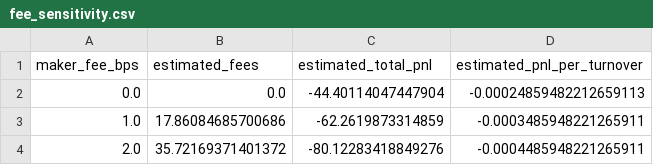
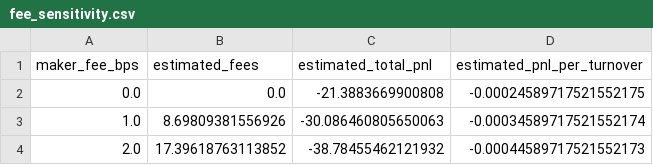
Before and after one commit to hlemonnier/eth-perp-market-making-takehome, a CSV file: reports/simple_fill/fee_sensitivity.csv, drawn as a sheet.

```diff
--- a/reports/simple_fill/fee_sensitivity.csv
+++ b/reports/simple_fill/fee_sensitivity.csv
@@ -1,4 +1,4 @@
 maker_fee_bps,estimated_fees,estimated_total_pnl,estimated_pnl_per_turnover
-0.0,0.0,-44.40114047447904,-0.00024859482212659113
-1.0,17.86084685700686,-62.2619873314859,-0.0003485948221265911
-2.0,35.72169371401372,-80.12283418849276,-0.0004485948221265911
+0.0,0.0,-21.3883669900808,-0.00024589717521552175
+1.0,8.69809381556926,-30.086460805650063,-0.00034589717521552174
+2.0,17.39618763113852,-38.78455462121932,-0.00044589717521552173
```
Also changed, not shown: reports/simple_fill/daily_pnl.csv, reports/simple_fill/inventory_stats.csv, 34 other files.
